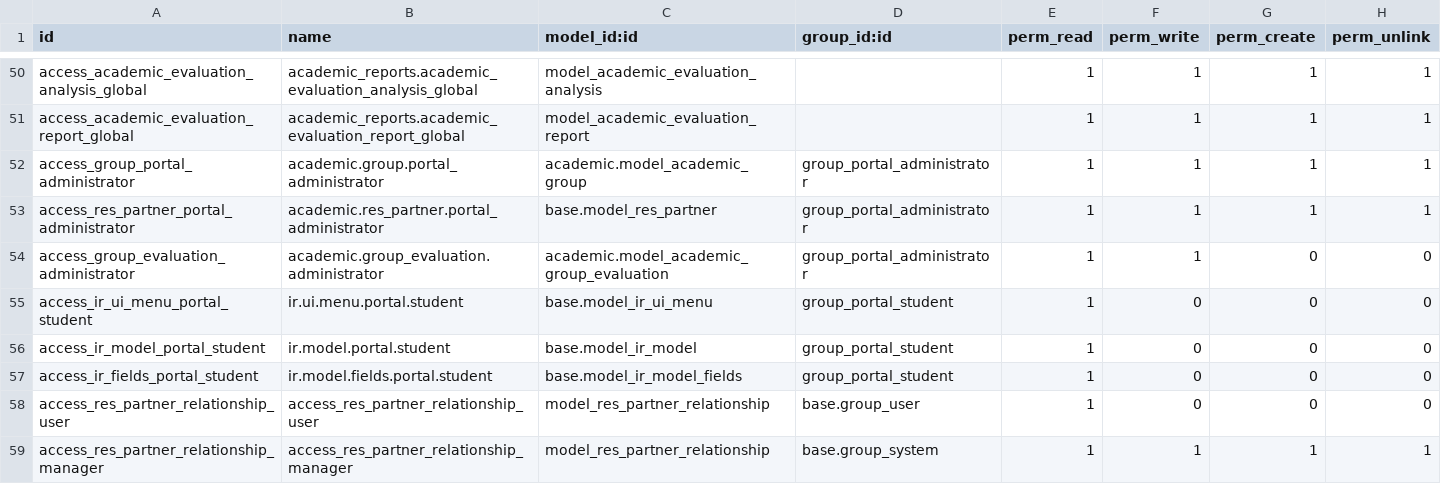
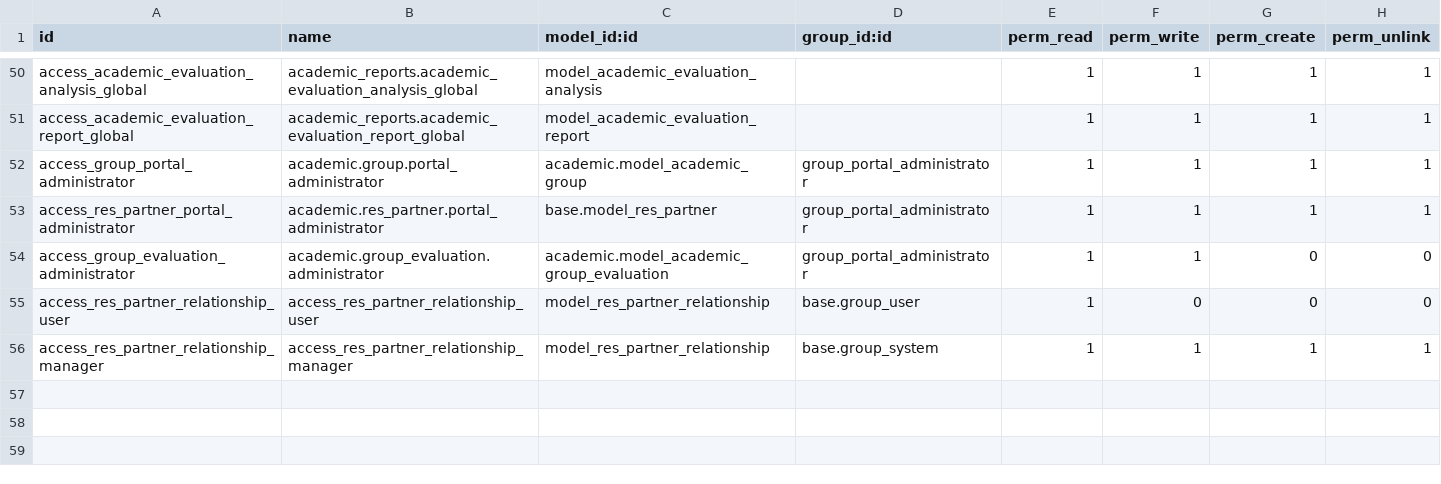
Before and after one commit to ingadhoc/odoo-academic, a CSV file: academic/security/ir.model.access.csv, drawn as a sheet; only a part is shown, gaps mark what is left out; the diff names each change by its address in the sheet, - before the commit and + after, or states it on an @@ line.

Commit message:
[13.0] [REF] academic: split the backend fixes in another module

```diff
--- a/academic/security/ir.model.access.csv
+++ b/academic/security/ir.model.access.csv
-row 55: access_ir_ui_menu_portal_student | ir.ui.menu.portal.student | base.model_ir_ui_menu | group_portal_student | 1 | 0 | 0 | 0
-row 56: access_ir_model_portal_student | ir.model.portal.student | base.model_ir_model | group_portal_student | 1 | 0 | 0 | 0
-row 57: access_ir_fields_portal_student | ir.model.fields.portal.student | base.model_ir_model_fields | group_portal_student | 1 | 0 | 0 | 0
```
Also changed, not shown: 3 other files.
